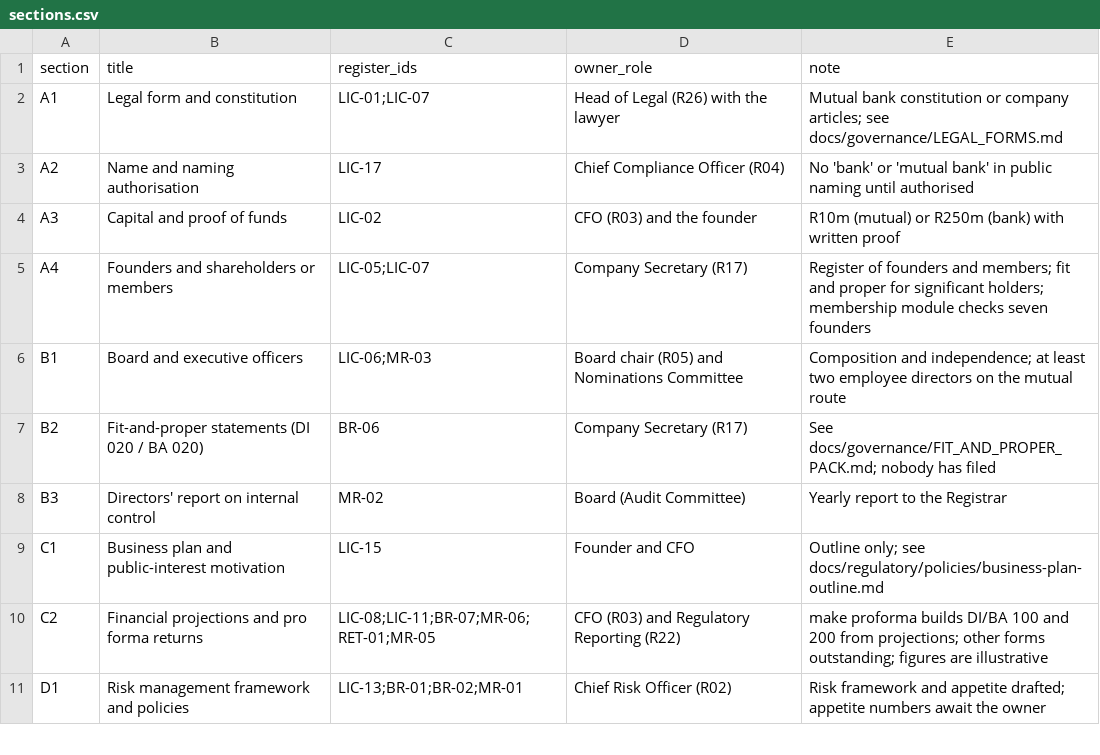
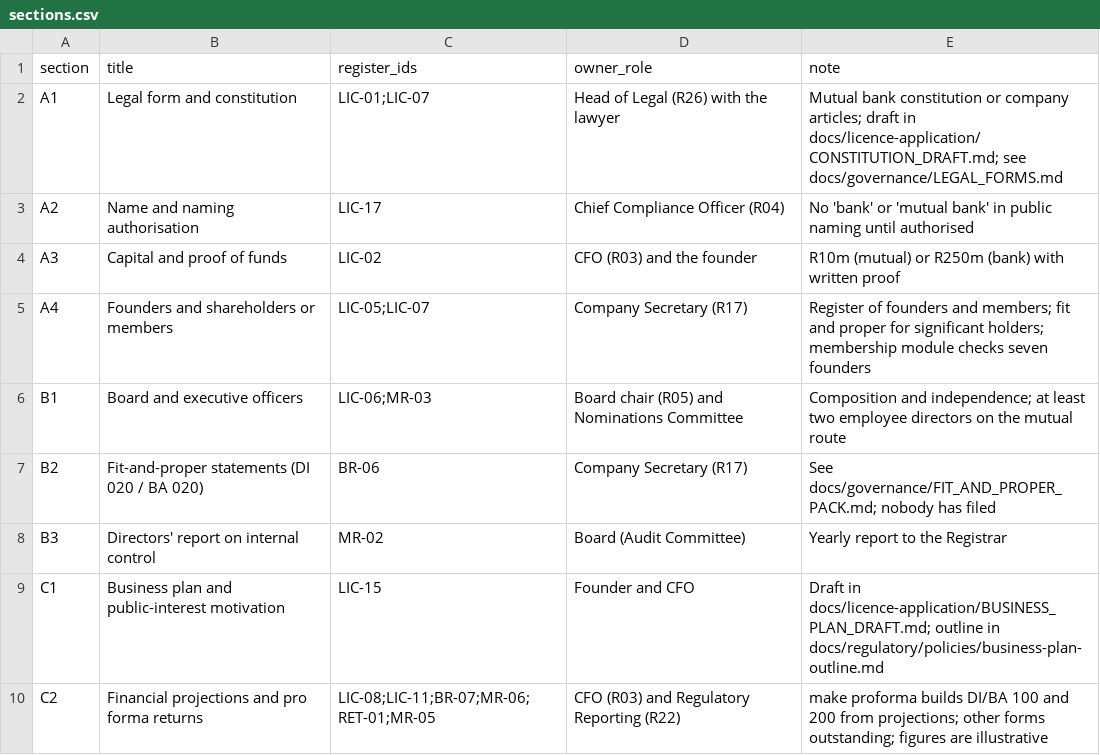
Before and after one commit to KHAYAAI/FORGE-MUTUAL, a CSV file: docs/licence-application/sections.csv, drawn as a sheet; only a part is shown; the shorter side is filled out with more unchanged rows.

```diff
--- a/docs/licence-application/sections.csv
+++ b/docs/licence-application/sections.csv
@@ -1,3 +1,3 @@
 section,title,register_ids,owner_role,note
-A1,Legal form and constitution,LIC-01;LIC-07,Head of Legal (R26) with the lawyer,Mutual bank constitution or company articles; see docs/governance/LEGAL_FORMS.md
+A1,Legal form and constitution,LIC-01;LIC-07,Head of Legal (R26) with the lawyer,Mutual bank constitution or company articles; draft in docs/licence-application/CONSTITUTION_DRAFT.md; see docs/governance/LEGAL_FORMS.md
 A2,Name and naming authorisation,LIC-17,Chief Compliance Officer (R04),No 'bank' or 'mutual bank' in public naming until authorised
@@ -8,3 +8,3 @@ B2,Fit-and-proper statements (DI 020 / BA 020),BR-06,Company Secretary (R17),See
 B3,Directors' report on internal control,MR-02,Board (Audit Committee),Yearly report to the Registrar
-C1,Business plan and public-interest motivation,LIC-15,Founder and CFO,Outline only; see docs/regulatory/policies/business-plan-outline.md
+C1,Business plan and public-interest motivation,LIC-15,Founder and CFO,Draft in docs/licence-application/BUSINESS_PLAN_DRAFT.md; outline in docs/regulatory/policies/business-plan-outline.md
 C2,Financial projections and pro forma returns,LIC-08;LIC-11;BR-07;MR-06;RET-01;MR-05,CFO (R03) and Regulatory Reporting (R22),make proforma builds DI/BA 100 and 200 from projections; other forms outstanding; figures are illustrative
```
Also changed, not shown: docs/regulatory/register.csv, 5 other files.
